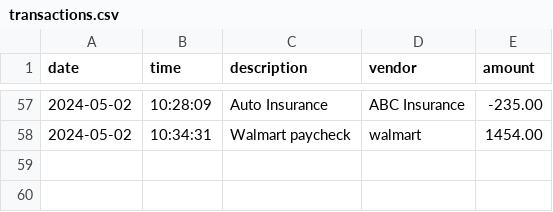
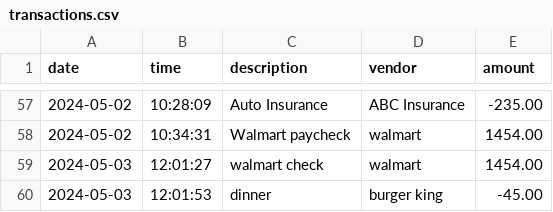
Before and after one commit to Davidmtw2/Bootcamp-Labs, a CSV file: Capstone/AccountingLedgerApplication/src/main/resources/transactions.csv, drawn as a sheet; only a part is shown, gaps mark what is left out.

```diff
--- a/Capstone/AccountingLedgerApplication/src/main/resources/transactions.csv
+++ b/Capstone/AccountingLedgerApplication/src/main/resources/transactions.csv
@@ -58 +58,3 @@ date|time|description|vendor|amount
 2024-05-02|10:34:31|Walmart paycheck|walmart|1454.00
+2024-05-03|12:01:27|walmart check |walmart|1454.00
+2024-05-03|12:01:53|dinner|burger king|-45.00
```
Also changed, not shown: 2 other files.
